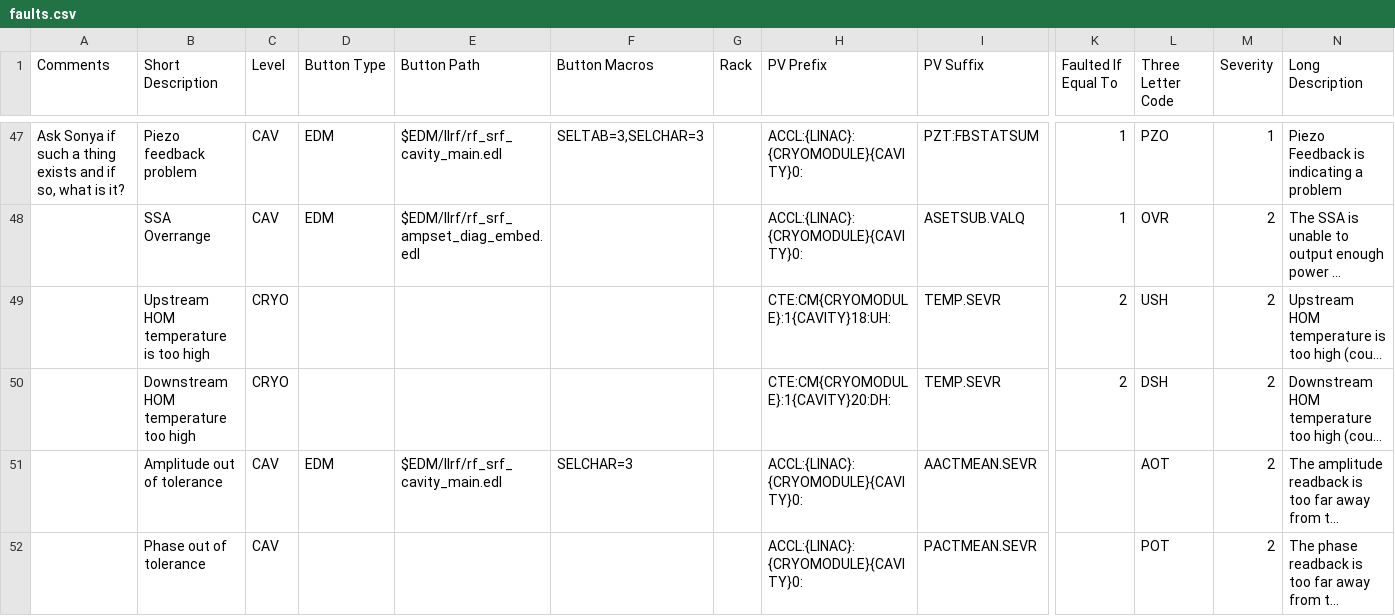
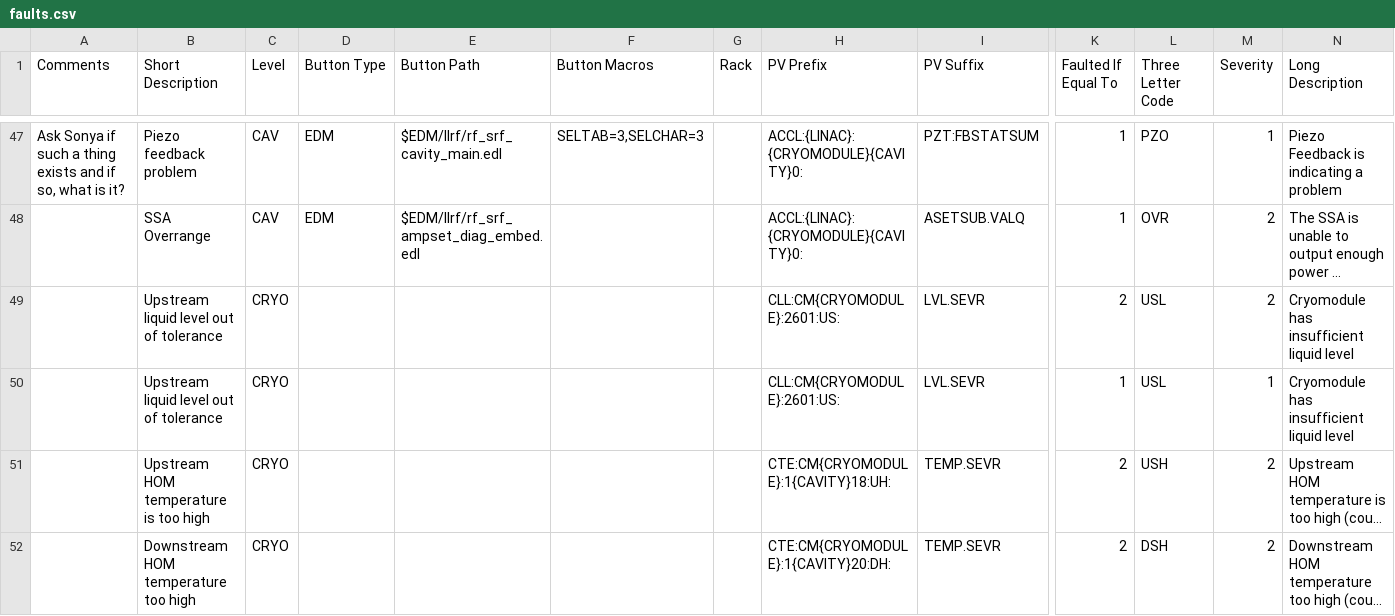
Before and after one commit to slaclab/cavityDisplay, a CSV file: faults.csv, drawn as a sheet; only a part is shown, gaps mark what is left out; the shorter side is filled out with more unchanged rows; long unchanged cells end in …; rows hold the shown columns only; the diff names each change by its address in the sheet, - before the commit and + after, or states it on an @@ line.

Commit message:
Added upstream liquid level fault to spreadsheet

```diff
--- a/faults.csv
+++ b/faults.csv
+row 49:  | Upstream liquid level out of tolerance | CRYO |  |  |  |  | CLL:CM{CRYOMODULE}:2601:US: | LVL.SEVR | 2 | USL | 2 | Cryomodule has insufficient liquid level
+row 50:  | Upstream liquid level out of tolerance | CRYO |  |  |  |  | CLL:CM{CRYOMODULE}:2601:US: | LVL.SEVR | 1 | USL | 1 | Cryomodule has insufficient liquid level
```
